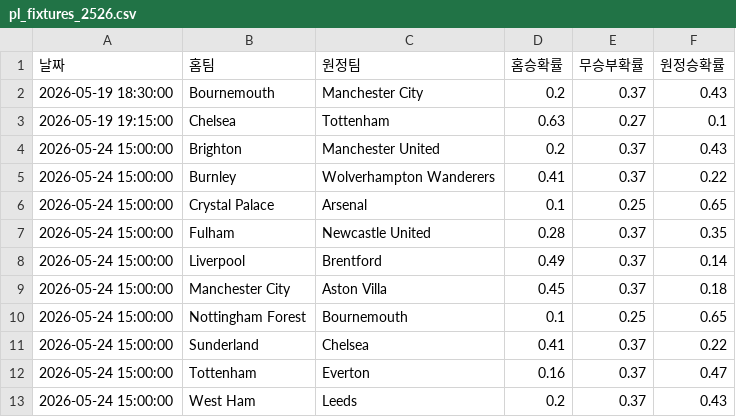
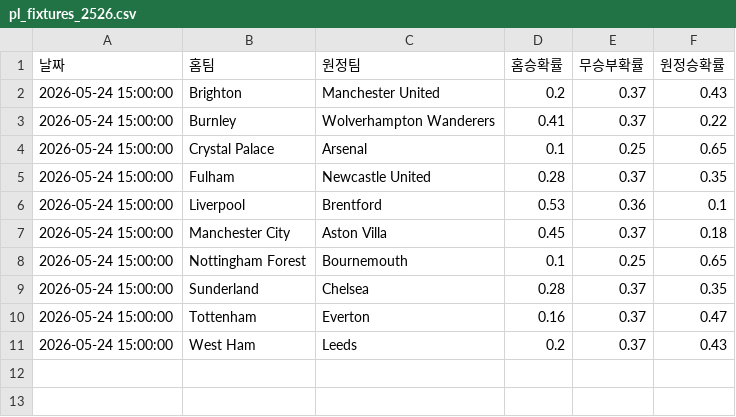
Before and after one commit to balangka/PL-DataHub, a CSV file: data/pl_fixtures_2526.csv, drawn as a sheet.

```diff
--- a/data/pl_fixtures_2526.csv
+++ b/data/pl_fixtures_2526.csv
@@ -1,4 +1,2 @@
 날짜,홈팀,원정팀,홈승확률,무승부확률,원정승확률
-2026-05-19 18:30:00,Bournemouth,Manchester City,0.2,0.37,0.43
-2026-05-19 19:15:00,Chelsea,Tottenham,0.63,0.27,0.1
 2026-05-24 15:00:00,Brighton,Manchester United,0.2,0.37,0.43
@@ -7,6 +5,6 @@
 2026-05-24 15:00:00,Fulham,Newcastle United,0.28,0.37,0.35
-2026-05-24 15:00:00,Liverpool,Brentford,0.49,0.37,0.14
+2026-05-24 15:00:00,Liverpool,Brentford,0.53,0.36,0.1
 2026-05-24 15:00:00,Manchester City,Aston Villa,0.45,0.37,0.18
 2026-05-24 15:00:00,Nottingham Forest,Bournemouth,0.1,0.25,0.65
-2026-05-24 15:00:00,Sunderland,Chelsea,0.41,0.37,0.22
+2026-05-24 15:00:00,Sunderland,Chelsea,0.28,0.37,0.35
 2026-05-24 15:00:00,Tottenham,Everton,0.16,0.37,0.47
```
Also changed, not shown: data/pl_stats_2526.csv.
